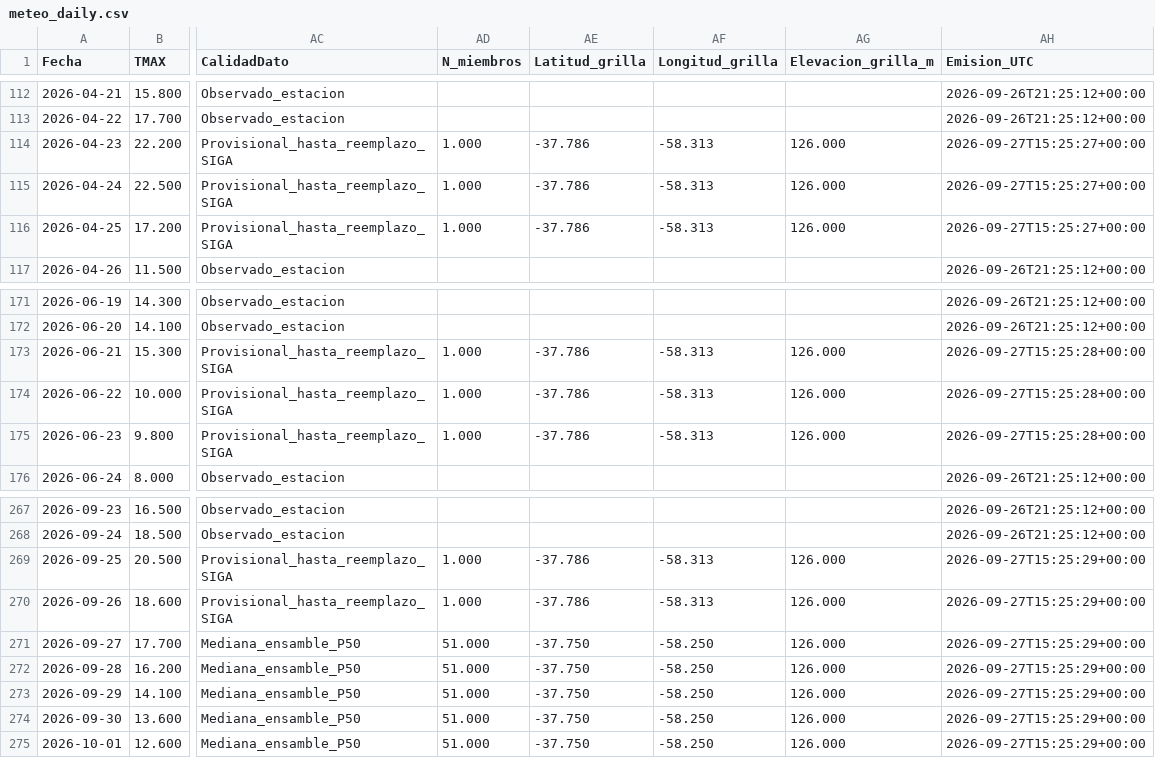
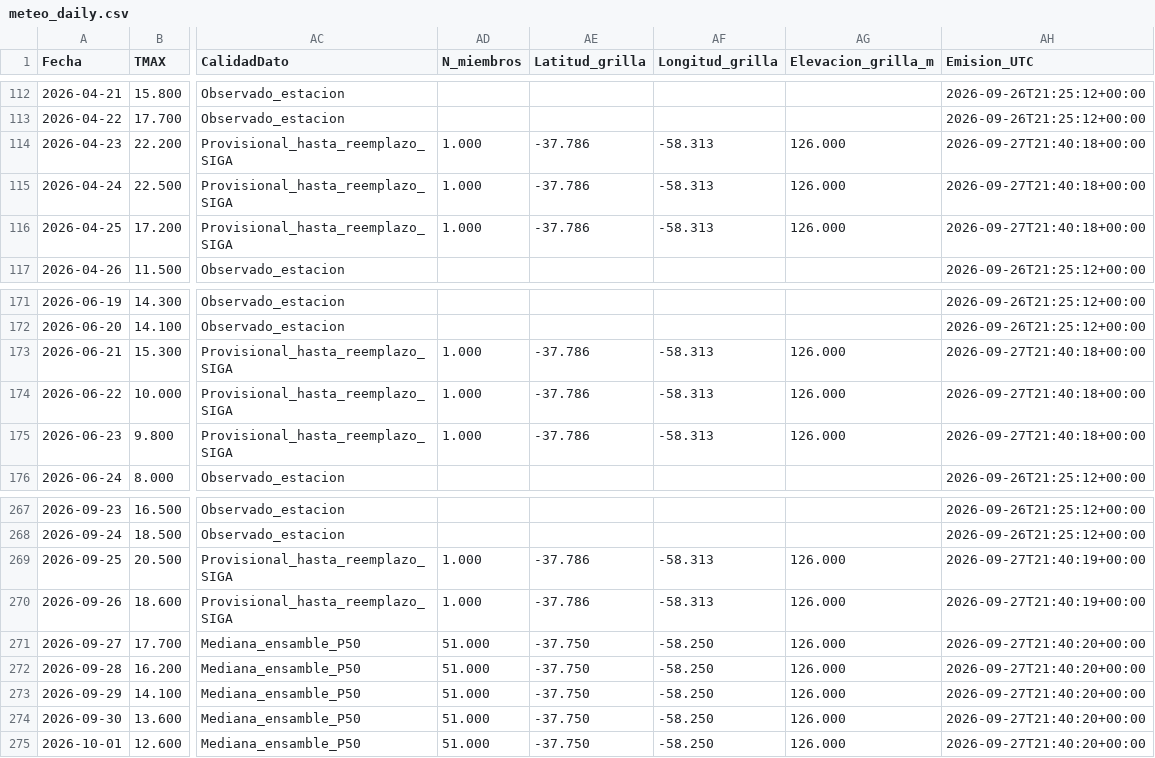
Before and after one commit to PREDWEEM/balca_digitaltween, a CSV file: data/meteo_daily.csv, drawn as a sheet; only a part is shown, gaps mark what is left out; the diff names each change by its address in the sheet, - before the commit and + after, or states it on an @@ line.

```diff
--- a/data/meteo_daily.csv
+++ b/data/meteo_daily.csv
-AH114:AH116 (Emision_UTC): 2026-09-27T15:25:27+00:00
+AH114:AH116 (Emision_UTC): 2026-09-27T21:40:18+00:00
-AH173:AH175 (Emision_UTC): 2026-09-27T15:25:28+00:00
+AH173:AH175 (Emision_UTC): 2026-09-27T21:40:18+00:00
-AH269:AH270 (Emision_UTC): 2026-09-27T15:25:29+00:00
+AH269:AH270 (Emision_UTC): 2026-09-27T21:40:19+00:00
-AH271:AH275 (Emision_UTC): 2026-09-27T15:25:29+00:00
+AH271:AH275 (Emision_UTC): 2026-09-27T21:40:20+00:00
```
Also changed, not shown: 2 other files.
